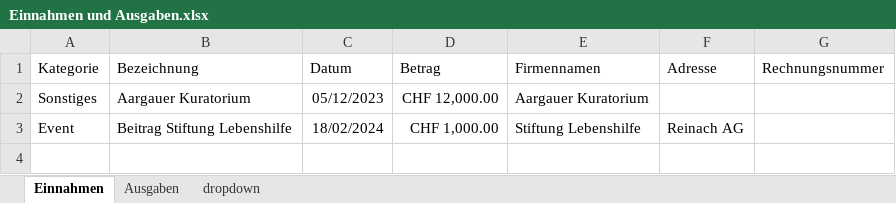
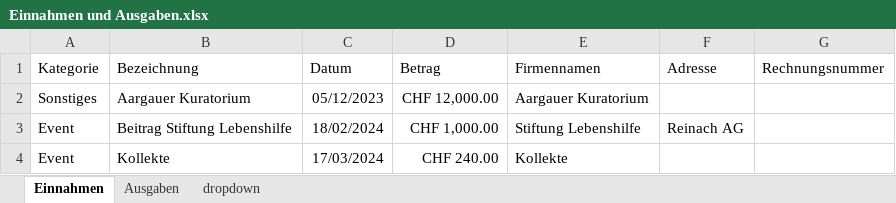
Before and after one commit to slvwagner/Kinoklub, an Excel workbook: Input/Einnahmen und Ausgaben.xlsx, sheet Einnahmen, drawn as a sheet; values as stored, in another font and other column widths than the file's, no borders; table styles not drawn; the diff names each change by its address in the sheet, - before the commit and + after, or states it on an @@ line.

```diff
--- a/Input/Einnahmen und Ausgaben.xlsx (sheet Einnahmen)
+++ b/Input/Einnahmen und Ausgaben.xlsx (sheet Einnahmen)
+row 4: Event | Kollekte | 17/03/2024 | CHF 240.00 | Kollekte
```
Also changed, not shown: Input/Spezialpreisekiosk.xlsx, 3 other files.
